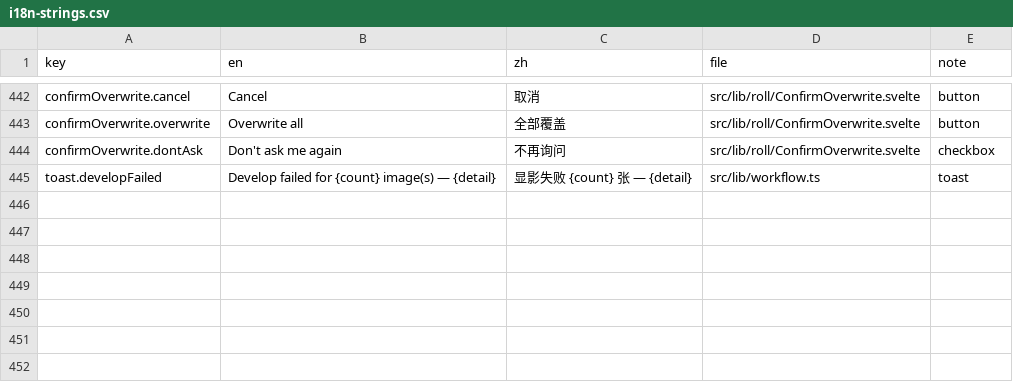
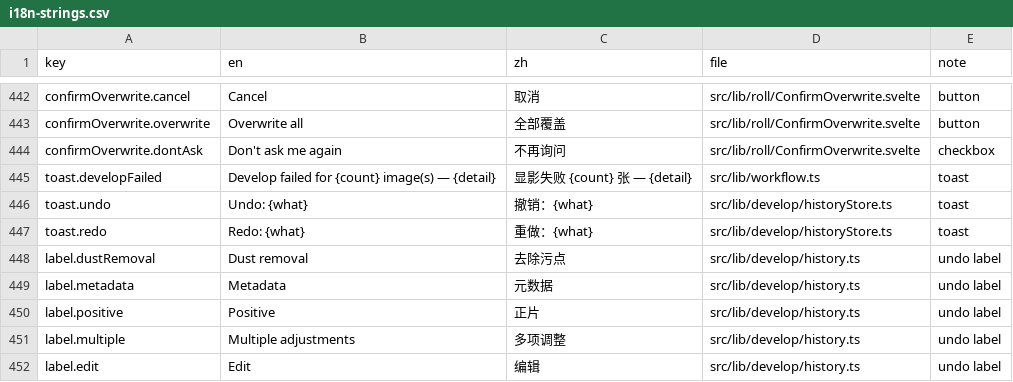
Before and after one commit to toonoumi/openenlarge, a CSV file: i18n-strings.csv, drawn as a sheet; only a part is shown, gaps mark what is left out.

```diff
--- a/i18n-strings.csv
+++ b/i18n-strings.csv
@@ -445 +445,8 @@ confirmOverwrite.dontAsk,"Don't ask me again","不再询问","src/lib/roll/Confi
 toast.developFailed,"Develop failed for {count} image(s) — {detail}","显影失败 {count} 张 — {detail}","src/lib/workflow.ts","toast"
+toast.undo,"Undo: {what}","撤销：{what}","src/lib/develop/historyStore.ts","toast"
+toast.redo,"Redo: {what}","重做：{what}","src/lib/develop/historyStore.ts","toast"
+label.dustRemoval,"Dust removal","去除污点","src/lib/develop/history.ts","undo label"
+label.metadata,"Metadata","元数据","src/lib/develop/history.ts","undo label"
+label.positive,"Positive","正片","src/lib/develop/history.ts","undo label"
+label.multiple,"Multiple adjustments","多项调整","src/lib/develop/history.ts","undo label"
+label.edit,"Edit","编辑","src/lib/develop/history.ts","undo label"
```
Also changed, not shown: 4 other files.
